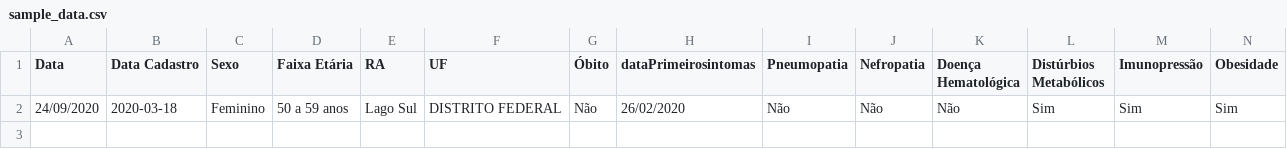
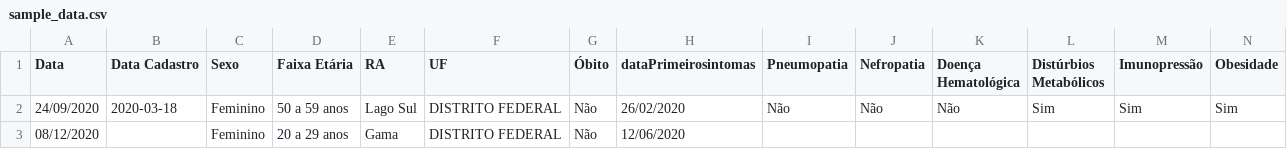
Before and after one commit to globaldothealth/list, a CSV file: ingestion/functions/parsing/brazil_distrito_federal/sample_data.csv, drawn as a sheet; only a part is shown; rows hold the shown columns only; the diff names each change by its address in the sheet, - before the commit and + after, or states it on an @@ line.

```diff
--- a/ingestion/functions/parsing/brazil_distrito_federal/sample_data.csv
+++ b/ingestion/functions/parsing/brazil_distrito_federal/sample_data.csv
+row 3: 08/12/2020 |  | Feminino | 20 a 29 anos | Gama | DISTRITO FEDERAL | Não | 12/06/2020
```
Also changed, not shown: 1 other file.
